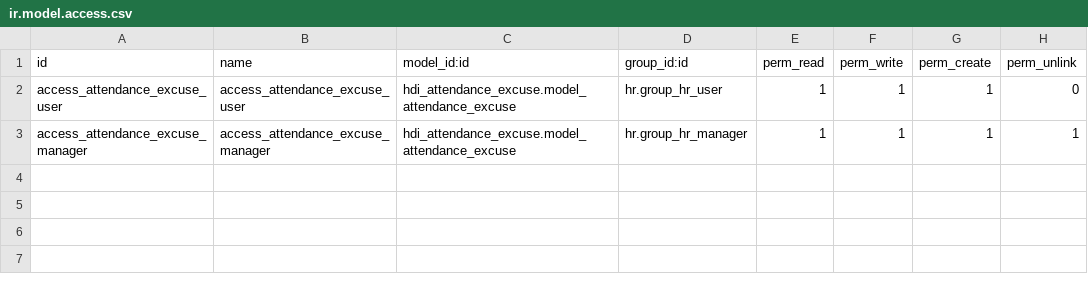
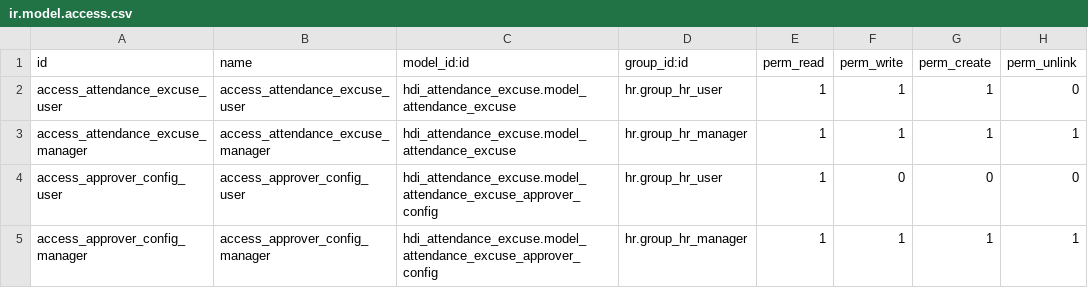
Before and after one commit to truongggdevvv203/hdi_odoo, a CSV file: hdi_attendance_excuse/security/ir.model.access.csv, drawn as a sheet.

Commit message:
feat: add approver configuration for attendance excuses

```diff
--- a/hdi_attendance_excuse/security/ir.model.access.csv
+++ b/hdi_attendance_excuse/security/ir.model.access.csv
@@ -3 +3,3 @@ access_attendance_excuse_user,access_attendance_excuse_user,hdi_attendance_excus
 access_attendance_excuse_manager,access_attendance_excuse_manager,hdi_attendance_excuse.model_attendance_excuse,hr.group_hr_manager,1,1,1,1
+access_approver_config_user,access_approver_config_user,hdi_attendance_excuse.model_attendance_excuse_approver_config,hr.group_hr_user,1,0,0,0
+access_approver_config_manager,access_approver_config_manager,hdi_attendance_excuse.model_attendance_excuse_approver_config,hr.group_hr_manager,1,1,1,1
```
Also changed, not shown: 7 other files.
